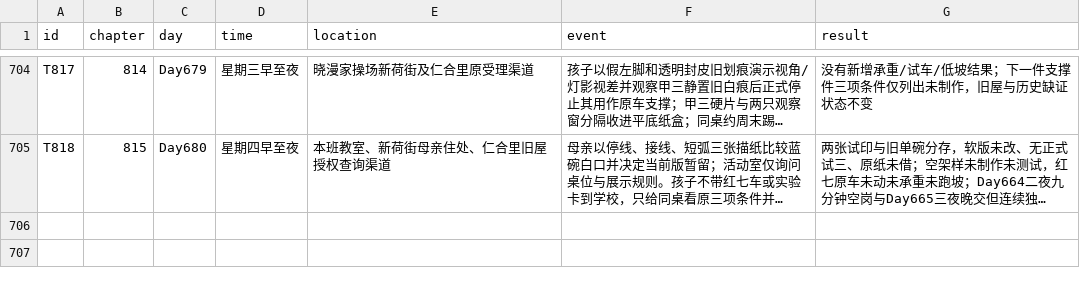
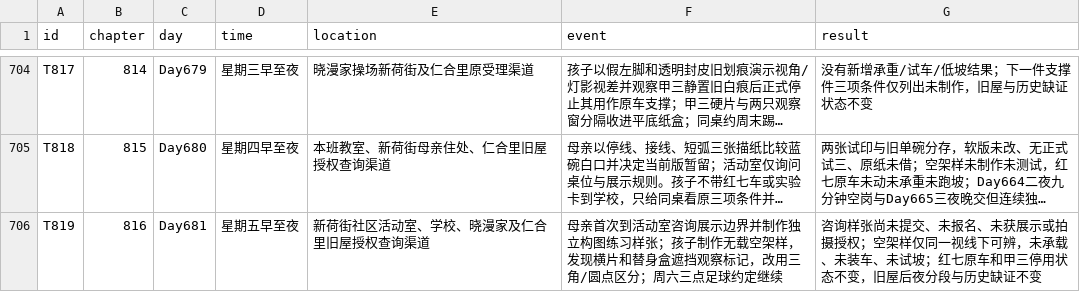
Before and after one commit to GcMin/fanqie-novel, a CSV file: memory/timeline.csv, drawn as a sheet; only a part is shown, gaps mark what is left out; long unchanged cells end in …; the diff names each change by its address in the sheet, - before the commit and + after, or states it on an @@ line.

```diff
--- a/memory/timeline.csv
+++ b/memory/timeline.csv
+row 706: T819 | 816 | Day681 | 星期五早至夜 | 新荷街社区活动室、学校、晓漫家及仁合里旧屋授权查询渠道 | 母亲首次到活动室咨询展示边界并制作独立构图练习样张；孩子制作无载空架样，发现横片和替身盒遮挡观察标记，改用三角/圆点区分；周六三点足球约定继续 | 咨询样张尚未提交、未报名、未获展示或拍摄授权；空架样仅同一视线下可辨，未承载、未装车、未试坡；红七原车和甲三停用状态不变，旧屋后夜分段与历史缺证不变
```
Also changed, not shown: memory/foreshadowing.csv, plans/chapter_plan.csv, 12 other files.
